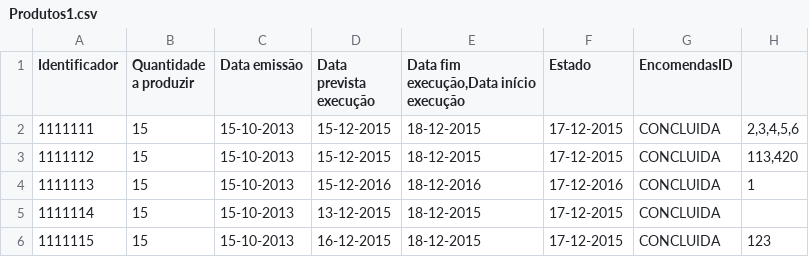
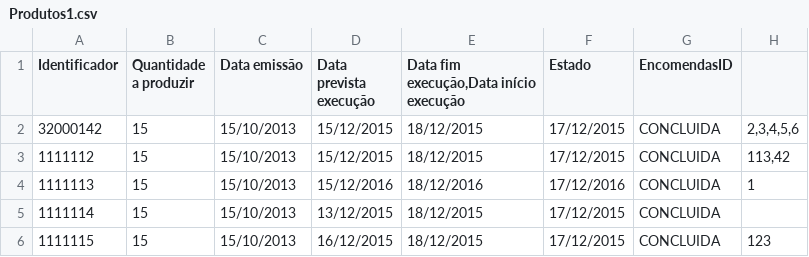
Before and after one commit to ArthurSchiavom/gestao-informacao-chao-de-fabrica--projeto-academico, a CSV file: Projeto/test_material/registarProduto/Produtos1.csv, drawn as a sheet; the diff names each change by its address in the sheet, - before the commit and + after, or states it on an @@ line.

```diff
--- a/Projeto/test_material/registarProduto/Produtos1.csv
+++ b/Projeto/test_material/registarProduto/Produtos1.csv
-A2 (Identificador): 1111111
+A2 (Identificador): 32000142
-C2:C6 (Data emissão): 15-10-2013
+C2:C6 (Data emissão): 15/10/2013
-D2:D3 (Data prevista execução): 15-12-2015
+D2:D3 (Data prevista execução): 15/12/2015
-E2:E3: 18-12-2015
+E2:E3: 18/12/2015
-F2:F3 (Estado): 17-12-2015
+F2:F3 (Estado): 17/12/2015
-H3: 113,420
+H3: 113,42
-D4 (Data prevista execução): 15-12-2016
+D4 (Data prevista execução): 15/12/2016
-E4: 18-12-2016
+E4: 18/12/2016
-F4 (Estado): 17-12-2016
+F4 (Estado): 17/12/2016
-D5 (Data prevista execução): 13-12-2015
+D5 (Data prevista execução): 13/12/2015
-E5:E6: 18-12-2015
+E5:E6: 18/12/2015
-F5:F6 (Estado): 17-12-2015
+F5:F6 (Estado): 17/12/2015
-D6 (Data prevista execução): 16-12-2015
+D6 (Data prevista execução): 16/12/2015
```
Also changed, not shown: Projeto/test_material/registarOrdemProducao/ordens1.csv, 37 other files.
